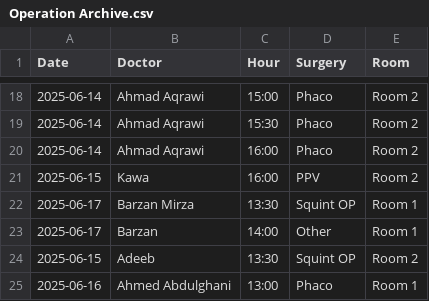
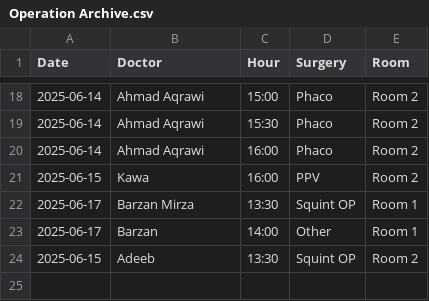
Before and after one commit to ParezDzay/Global, a CSV file: Operation Archive.csv, drawn as a sheet; only a part is shown, gaps mark what is left out.

Commit message:
Initial push test

```diff
--- a/Operation Archive.csv
+++ b/Operation Archive.csv
@@ -24,2 +24 @@ Date,Doctor,Hour,Surgery,Room
 2025-06-15,Adeeb,13:30,Squint OP,Room 2
-2025-06-16,Ahmed Abdulghani,13:00,Phaco,Room 1
```
